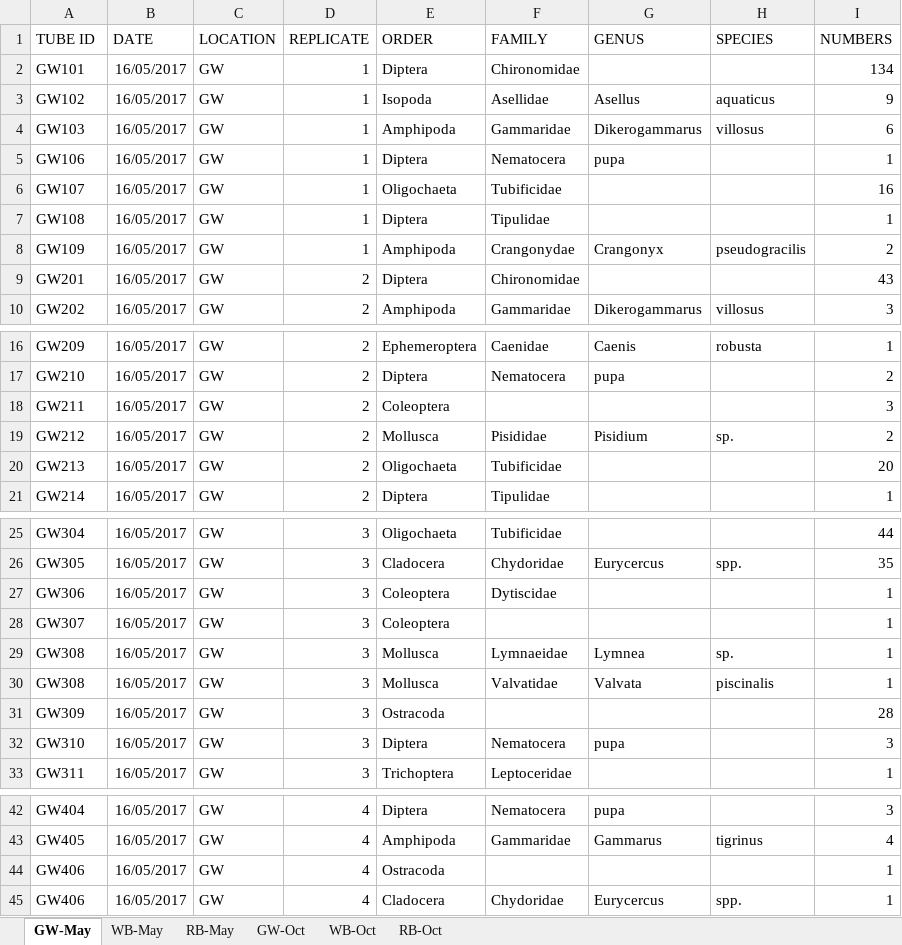
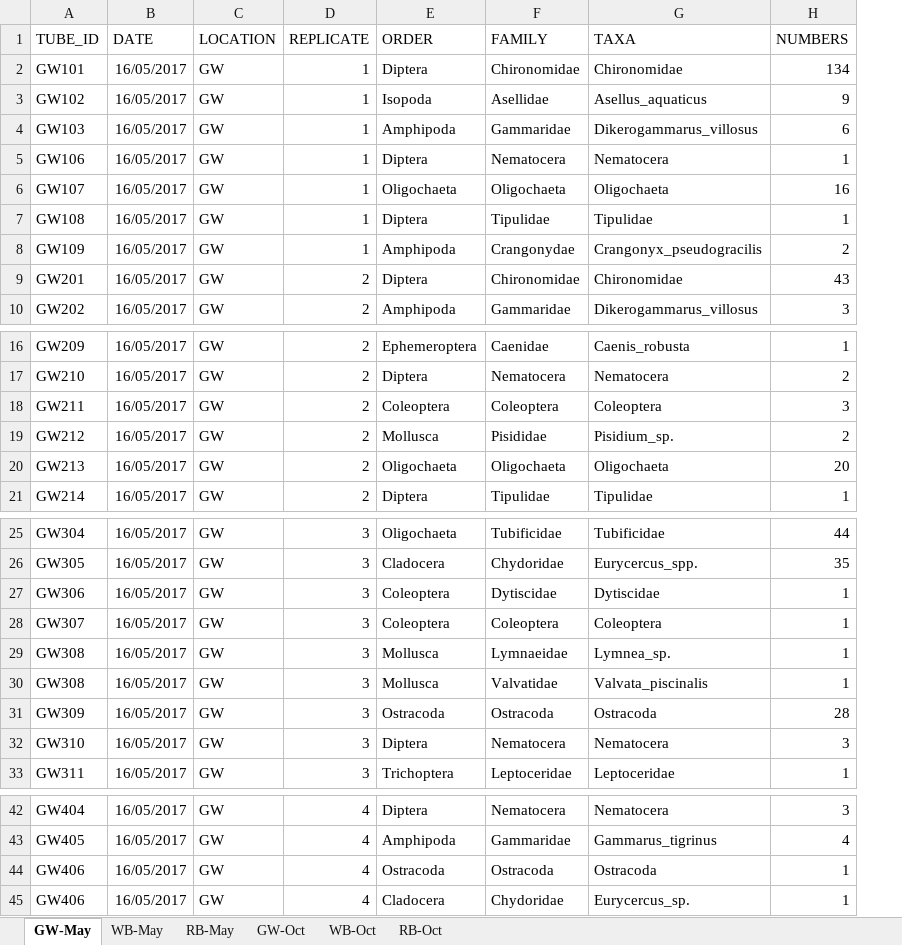
Before and after one commit to mbenucci/Dv_Gz_MATI, an Excel workbook: data/microscopy/microscopy.xlsx, sheet GW-May, drawn as a sheet; only a part is shown, gaps mark what is left out; values as stored, in another font and other column widths than the file's, no borders; removed rows and columns are numbered as before the commit, all else as after; the diff names each change by its address in the sheet, - before the commit and + after, or states it on an @@ line.

```diff
--- a/data/microscopy/microscopy.xlsx (sheet GW-May)
+++ b/data/microscopy/microscopy.xlsx (sheet GW-May)
-column G (GENUS), rows 3-10: Asellus | Dikerogammarus | pupa |  |  | Crangonyx |  | Dikerogammarus; rows 16-19: Caenis | pupa |  | Pisidium; rows 26-32: Eurycercus |  |  | Lymnea | Valvata |  | pupa; rows 42-45: pupa | Gammarus |  | Eurycercus
-column H (SPECIES), rows 3-10: aquaticus | villosus |  |  |  | pseudogracilis |  | villosus; rows 16-19: robusta |  |  | sp.; rows 26-30: spp. |  |  | sp. | piscinalis; rows 43-45: tigrinus |  | spp.
+column G (TAXA), rows 2-10: Chironomidae | Asellus_aquaticus | Dikerogammarus_villosus | Nematocera | Oligochaeta | Tipulidae | Crangonyx_pseudogracilis | Chironomidae | Dikerogammarus_villosus; rows 16-21: Caenis_robusta | Nematocera | Coleoptera | Pisidium_sp. | Oligochaeta | Tipulidae; rows 25-33: Tubificidae | Eurycercus_spp. | Dytiscidae | Coleoptera | Lymnea_sp. | Valvata_piscinalis | Ostracoda | Nematocera | Leptoceridae; rows 42-45: Nematocera | Gammarus_tigrinus | Ostracoda | Eurycercus_sp.
-A1: TUBE ID
+A1: TUBE_ID
-F6 (FAMILY): Tubificidae
+F6 (FAMILY): Oligochaeta
-F18 (FAMILY): (empty)
+F18 (FAMILY): Coleoptera
-F20 (FAMILY): Tubificidae
+F20 (FAMILY): Oligochaeta
-F28 (FAMILY): (empty)
+F28 (FAMILY): Coleoptera
-F31 (FAMILY): (empty)
+F31 (FAMILY): Ostracoda
-F44 (FAMILY): (empty)
+F44 (FAMILY): Ostracoda
```
Also changed, not shown: sheet RB-May, sheet RB-Oct, sheet WB-May, sheet GW-Oct, sheet WB-Oct, 7 other files.
